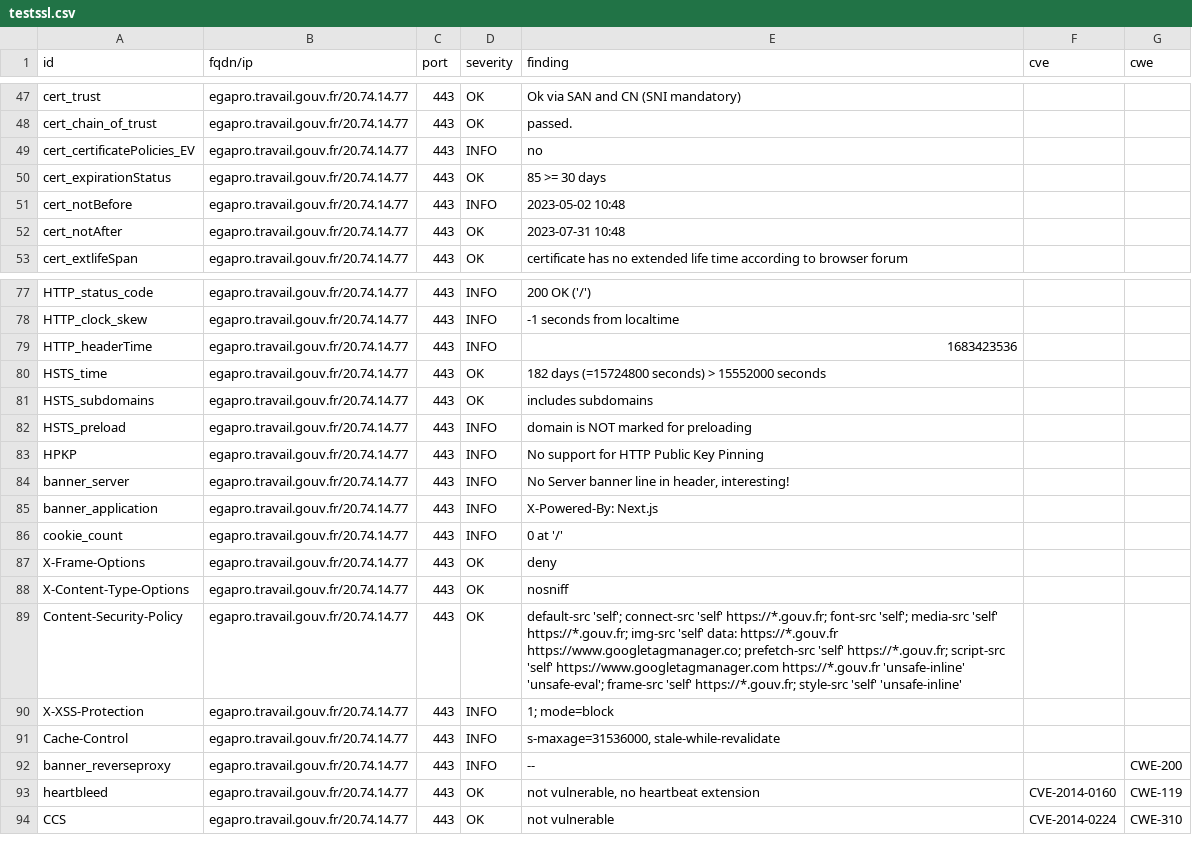
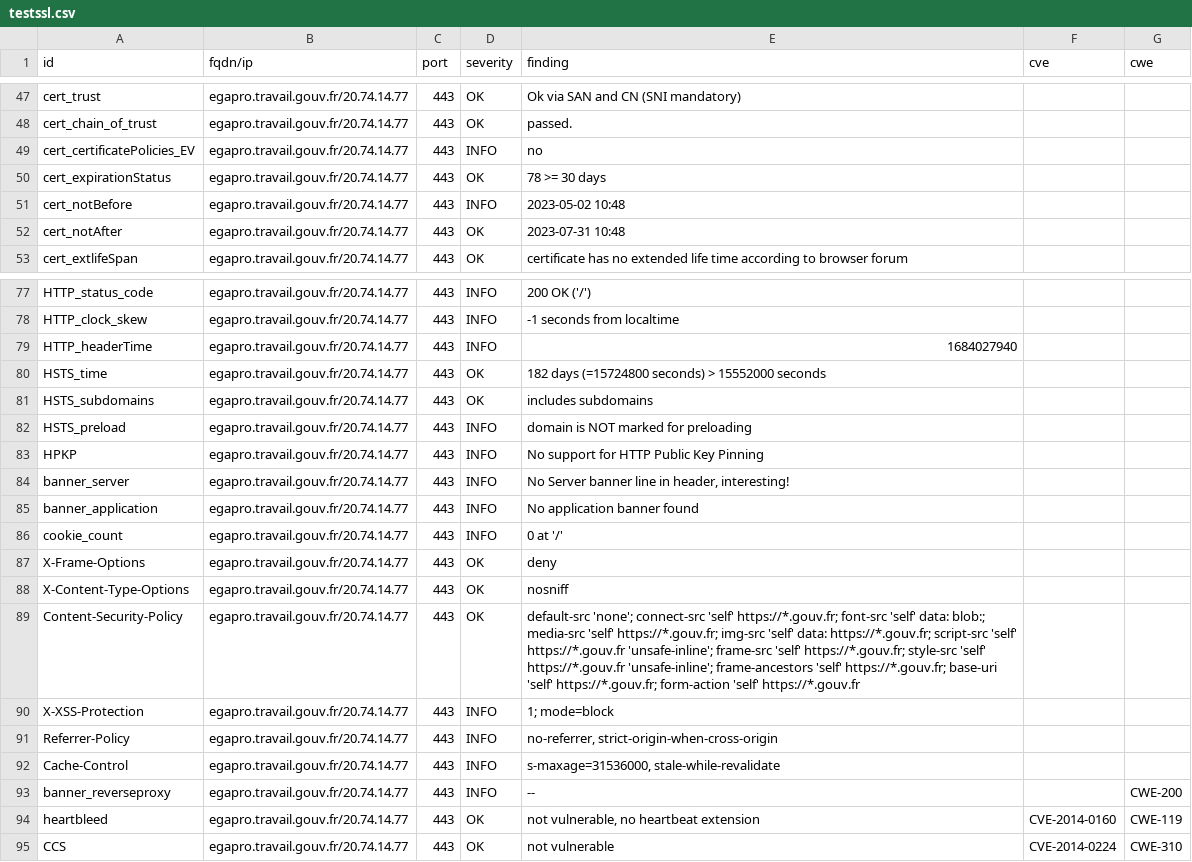
Before and after one commit to SocialGouv/dashlord-fabrique, a CSV file: results/aHR0cHM6Ly9lZ2Fwcm8udHJhdmFpbC5nb3V2LmZyL2luZGV4LWVnYXBybw==/testssl.csv, drawn as a sheet; only a part is shown, gaps mark what is left out.

```diff
--- a/results/aHR0cHM6Ly9lZ2Fwcm8udHJhdmFpbC5nb3V2LmZyL2luZGV4LWVnYXBybw==/testssl.csv
+++ b/results/aHR0cHM6Ly9lZ2Fwcm8udHJhdmFpbC5nb3V2LmZyL2luZGV4LWVnYXBybw==/testssl.csv
@@ -49,3 +49,3 @@
 "cert_certificatePolicies_EV","egapro.travail.gouv.fr/20.74.14.77","443","INFO","no","",""
-"cert_expirationStatus","egapro.travail.gouv.fr/20.74.14.77","443","OK","85 >= 30 days","",""
+"cert_expirationStatus","egapro.travail.gouv.fr/20.74.14.77","443","OK","78 >= 30 days","",""
 "cert_notBefore","egapro.travail.gouv.fr/20.74.14.77","443","INFO","2023-05-02 10:48","",""
@@ -78,3 +78,3 @@
 "HTTP_clock_skew","egapro.travail.gouv.fr/20.74.14.77","443","INFO","-1 seconds from localtime","",""
-"HTTP_headerTime","egapro.travail.gouv.fr/20.74.14.77","443","INFO","1683423536","",""
+"HTTP_headerTime","egapro.travail.gouv.fr/20.74.14.77","443","INFO","1684027940","",""
 "HSTS_time","egapro.travail.gouv.fr/20.74.14.77","443","OK","182 days (=15724800 seconds) > 15552000 seconds","",""
@@ -84,3 +84,3 @@
 "banner_server","egapro.travail.gouv.fr/20.74.14.77","443","INFO","No Server banner line in header, interesting!","",""
-"banner_application","egapro.travail.gouv.fr/20.74.14.77","443","INFO","X-Powered-By: Next.js","",""
+"banner_application","egapro.travail.gouv.fr/20.74.14.77","443","INFO","No application banner found","",""
 "cookie_count","egapro.travail.gouv.fr/20.74.14.77","443","INFO","0 at '/'","",""
@@ -88,4 +88,5 @@
 "X-Content-Type-Options","egapro.travail.gouv.fr/20.74.14.77","443","OK","nosniff","",""
-"Content-Security-Policy","egapro.travail.gouv.fr/20.74.14.77","443","OK","default-src 'self'; connect-src 'self' https://*.gouv.fr; font-src 'self'; media-src 'self' https://*.gouv.fr; img-src 'self' data: https://*.gouv.fr https://www.googletagmanager.co; prefetch-src 'self' https://*.gouv.fr; script-src 'self' https://www.googletagmanager.com https://*.gouv.fr 'unsafe-inline' 'unsafe-eval'; frame-src 'self' https://*.gouv.fr; style-src 'self' 'unsafe-inline'","",""
+"Content-Security-Policy","egapro.travail.gouv.fr/20.74.14.77","443","OK","default-src 'none'; connect-src 'self' https://*.gouv.fr; font-src 'self' data: blob:; media-src 'self' https://*.gouv.fr; img-src 'self' data: https://*.gouv.fr; script-src 'self' https://*.gouv.fr 'unsafe-inline'; frame-src 'self' https://*.gouv.fr; style-src 'self' https://*.gouv.fr 'unsafe-inline'; frame-ancestors 'self' https://*.gouv.fr; base-uri 'self' https://*.gouv.fr; form-action 'self' https://*.gouv.fr","",""
 "X-XSS-Protection","egapro.travail.gouv.fr/20.74.14.77","443","INFO","1; mode=block","",""
+"Referrer-Policy","egapro.travail.gouv.fr/20.74.14.77","443","INFO","no-referrer, strict-origin-when-cross-origin","",""
 "Cache-Control","egapro.travail.gouv.fr/20.74.14.77","443","INFO","s-maxage=31536000, stale-while-revalidate","",""
```
Also changed, not shown: 11 other files.
